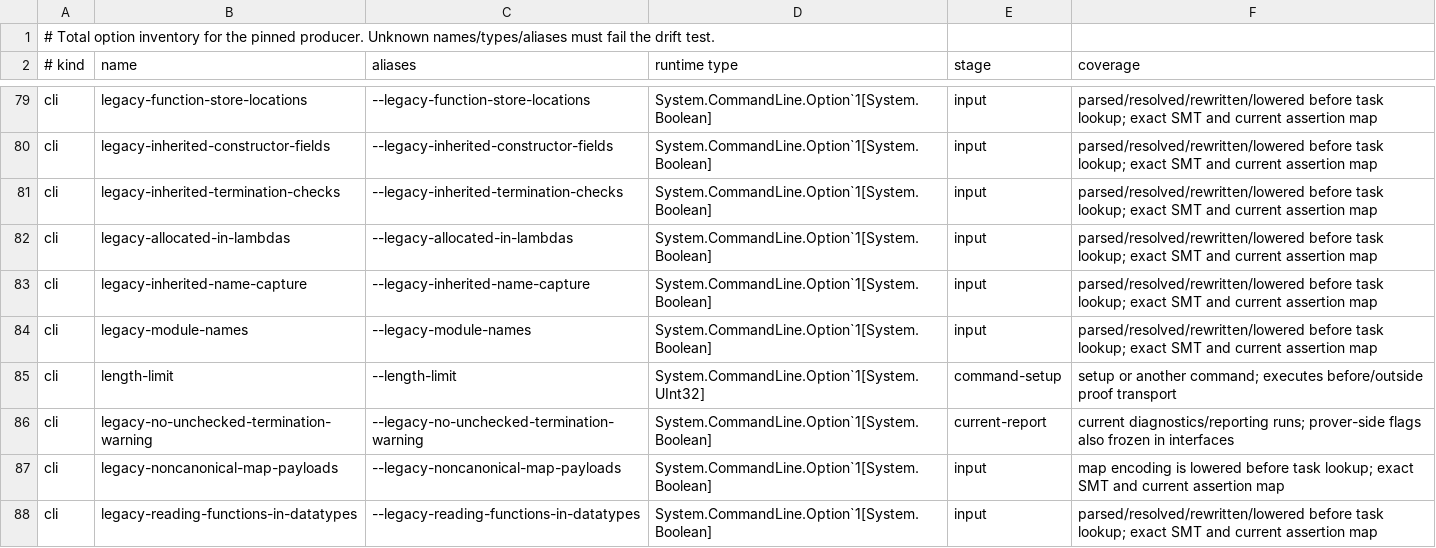
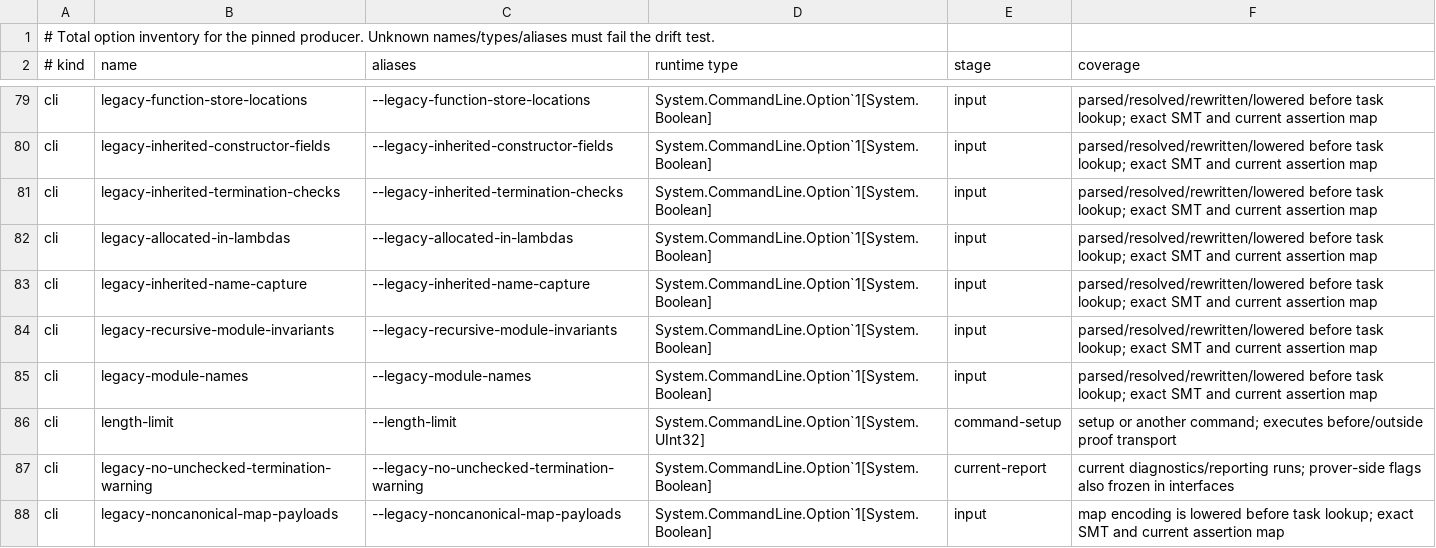
Before and after one commit to erniecohen/dafny, a TSV file: docs/dev/design/241-option-audit.tsv, drawn as a sheet; only a part is shown, gaps mark what is left out; the shorter side is filled out with more unchanged rows.

```diff
--- a/docs/dev/design/241-option-audit.tsv
+++ b/docs/dev/design/241-option-audit.tsv
@@ -83,2 +83,3 @@ cli	legacy-allocated-in-lambdas	--legacy-allocated-in-lambdas	System.CommandLine
 cli	legacy-inherited-name-capture	--legacy-inherited-name-capture	System.CommandLine.Option`1[System.Boolean]	input	parsed/resolved/rewritten/lowered before task lookup; exact SMT and current assertion map
+cli	legacy-recursive-module-invariants	--legacy-recursive-module-invariants	System.CommandLine.Option`1[System.Boolean]	input	parsed/resolved/rewritten/lowered before task lookup; exact SMT and current assertion map
 cli	legacy-module-names	--legacy-module-names	System.CommandLine.Option`1[System.Boolean]	input	parsed/resolved/rewritten/lowered before task lookup; exact SMT and current assertion map
```
Also changed, not shown: 14 other files.
